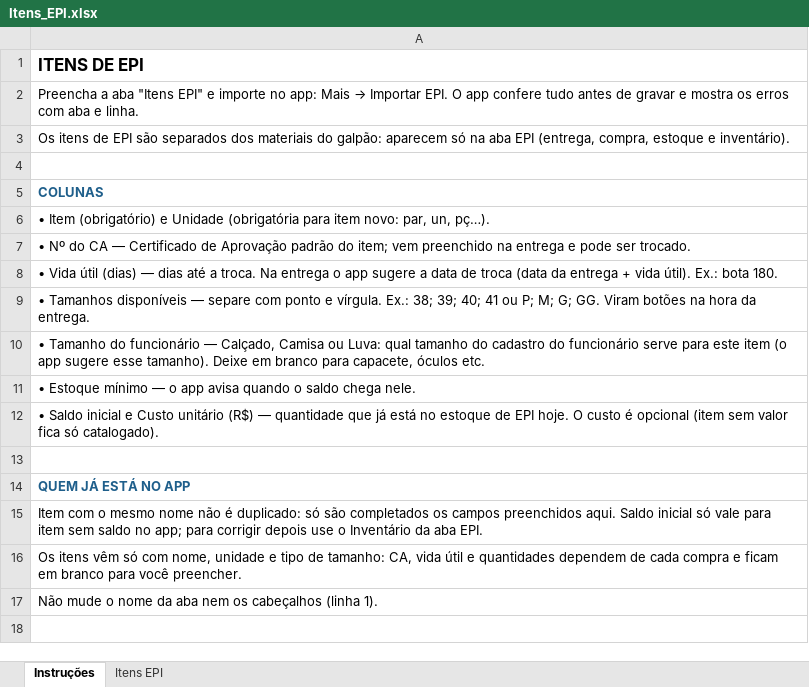
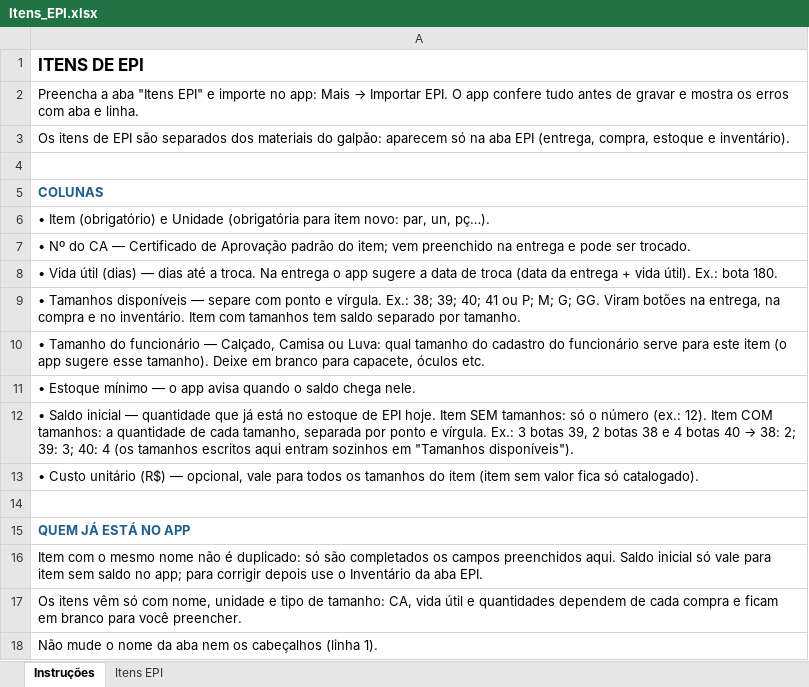
Before and after one commit to clintonmatheus/Estoque, an Excel workbook: modelos/Itens_EPI.xlsx, sheet Instruções, drawn as a sheet; values as stored, in another font and other column widths than the file's, no borders; the diff names each change by its address in the sheet, - before the commit and + after, or states it on an @@ line.

```diff
--- a/modelos/Itens_EPI.xlsx (sheet Instruções)
+++ b/modelos/Itens_EPI.xlsx (sheet Instruções)
-A9: …botões na hora da entrega.
+A9: …botões na entrega, na compra e no inventário. Item com tamanhos tem saldo separado por tamanho.
@@ A12: …Saldo inicial e Custo unitário (R$) — quantidade que já está no estoque de EPI hoje. O custo é opcional (item sem valor fica só catalogado). → …Saldo inicial — quantidade que já está no estoque de EPI hoje. Item SEM tamanhos: só o número (ex.: 12). Item COM tamanhos: a quantidade de cada tamanho, separada por ponto e vírgula. Ex.: 3 botas 39, 2 botas 38 e 4 botas 40 → 38: 2; 39: 3; 40: 4 (os tamanhos escritos aqui entram sozinhos em "Tamanhos disponíveis"). @@
+row 13: • Custo unitário (R$) — opcional, vale para todos os tamanhos do item (item sem valor fica só catalogado).
```
Also changed, not shown: modelos/Funcionarios_EPI.xlsx, 12 other files.
